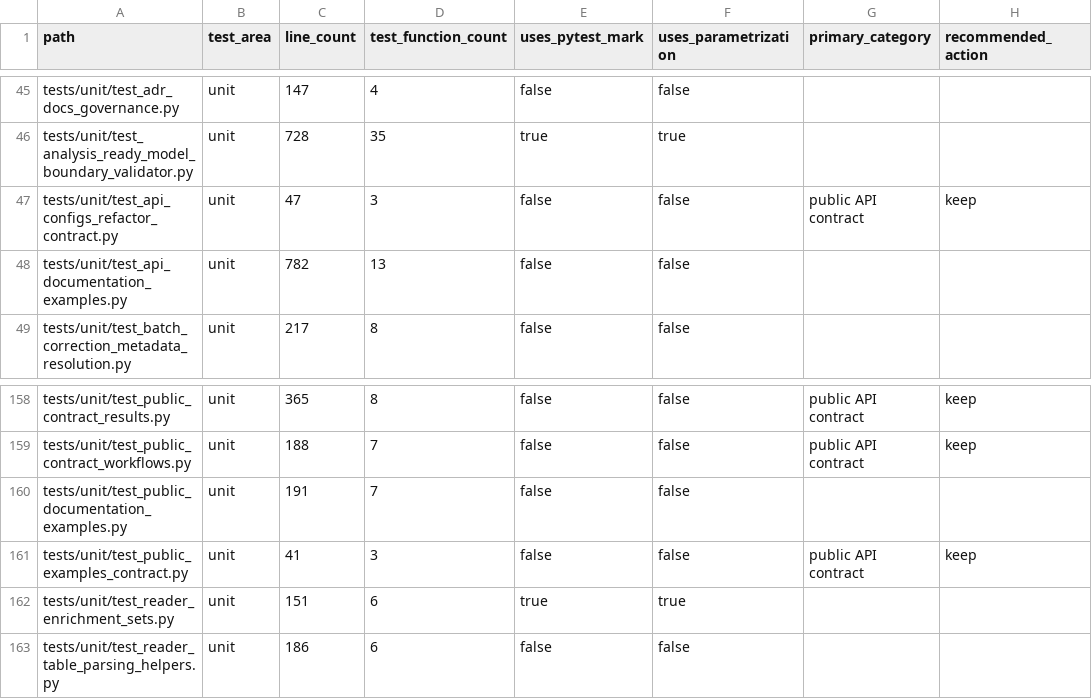
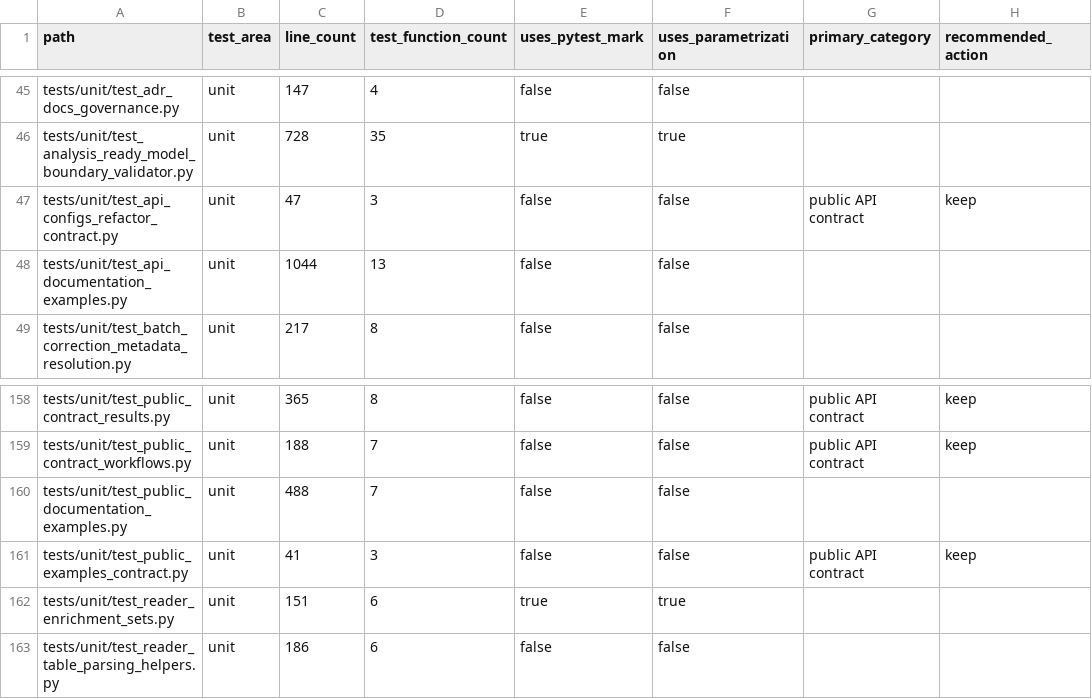
Before and after one commit to falconsmilie/phospy, a CSV file: docs/testing/test_inventory.csv, drawn as a sheet; only a part is shown, gaps mark what is left out; the diff names each change by its address in the sheet, - before the commit and + after, or states it on an @@ line.

```diff
--- a/docs/testing/test_inventory.csv
+++ b/docs/testing/test_inventory.csv
-C48 (line_count): 782
+C48 (line_count): 1044
-C160 (line_count): 191
+C160 (line_count): 488
```
Also changed, not shown: 3 other files.
